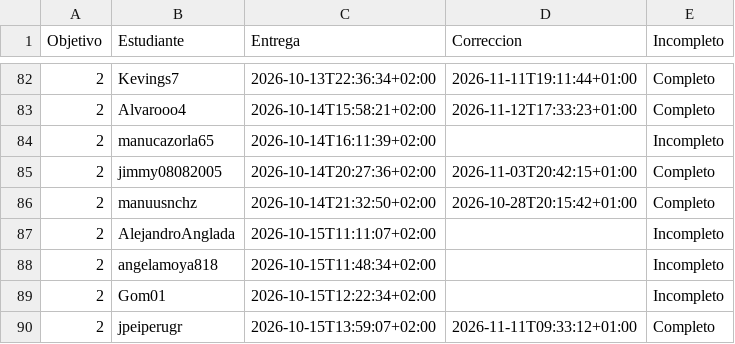
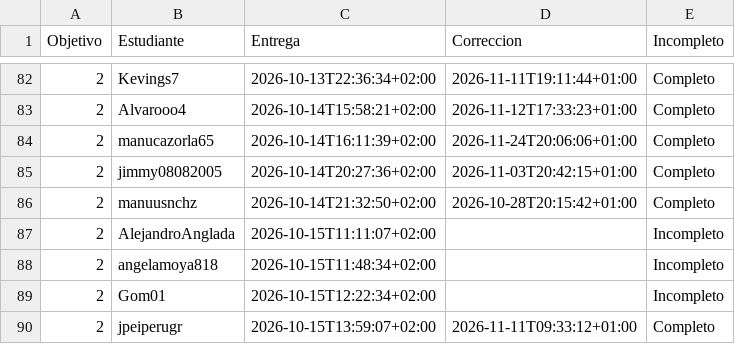
Before and after one commit to JJ/IV-, a CSV file: data/fechas-entrega.csv, drawn as a sheet; only a part is shown, gaps mark what is left out.

```diff
--- a/data/fechas-entrega.csv
+++ b/data/fechas-entrega.csv
@@ -83,3 +83,3 @@ Objetivo;Estudiante;Entrega;Correccion;Incompleto
 2; Alvarooo4;2026-10-14T15:58:21+02:00;2026-11-12T17:33:23+01:00;Completo
-2; manucazorla65;2026-10-14T16:11:39+02:00;;Incompleto
+2; manucazorla65;2026-10-14T16:11:39+02:00;2026-11-24T20:06:06+01:00;Completo
 2; jimmy08082005;2026-10-14T20:27:36+02:00;2026-11-03T20:42:15+01:00;Completo
```
Also changed, not shown: 2 other files.
